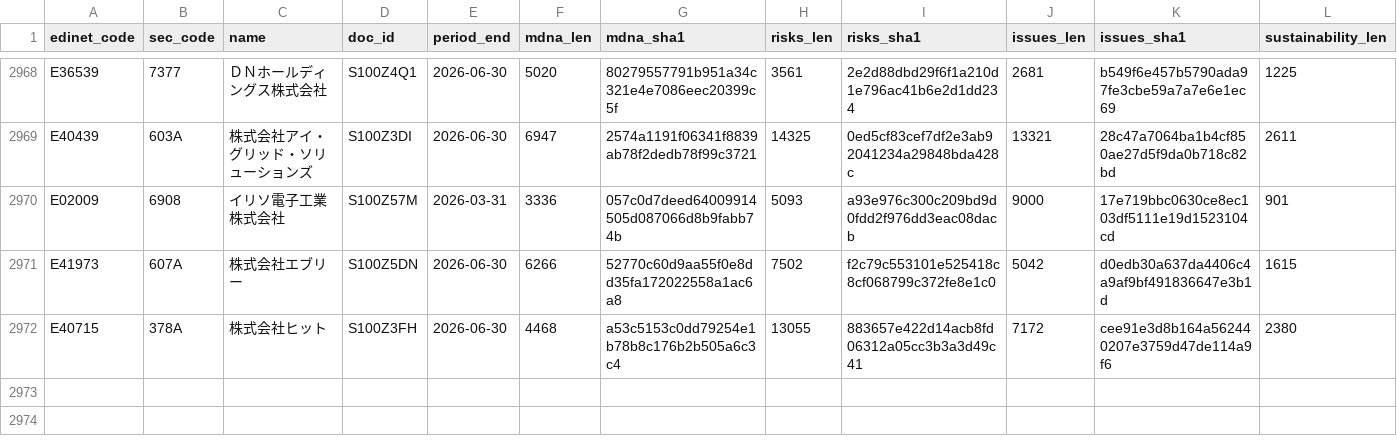
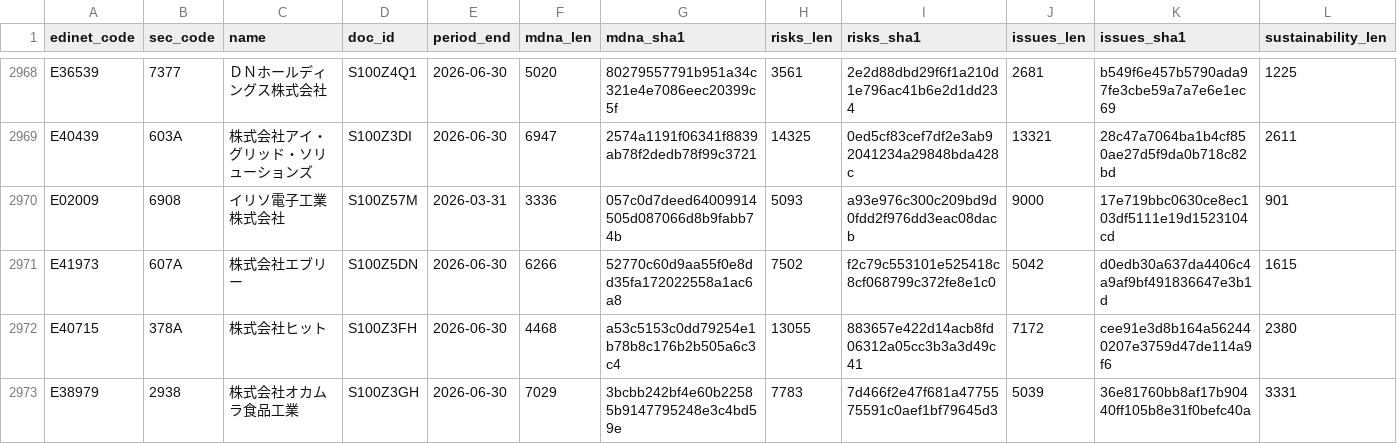
Before and after one commit to varmil/nenshu, a CSV file: pipeline/data/analysis_text_manifest.csv, drawn as a sheet; only a part is shown, gaps mark what is left out; rows hold the shown columns only; the diff names each change by its address in the sheet, - before the commit and + after, or states it on an @@ line.

```diff
--- a/pipeline/data/analysis_text_manifest.csv
+++ b/pipeline/data/analysis_text_manifest.csv
+row 2973: E38979 | 2938 | 株式会社オカムラ食品工業 | S100Z3GH | 2026-06-30 | 7029 | 3bcbb242bf4e60b22585b9147795248e3c4bd59e | 7783 | 7d466f2e47f681a4775575591c0aef1bf79645d3 | 5039 | 36e81760bb8af17b90440ff105b8e31f0befc40a | 3331
```
Also changed, not shown: 1 other file.
